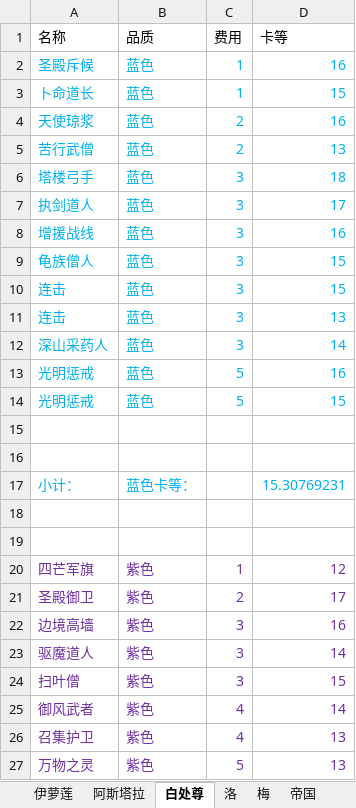
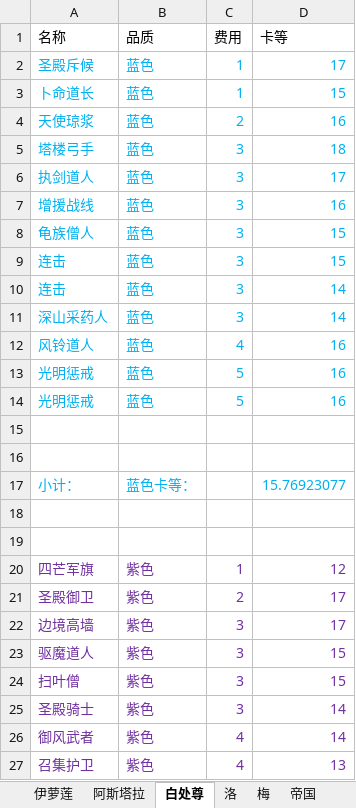
Before and after one commit to XTsuola/keyuanWeb, an Excel workbook: src/utils/sxsyzlzq/zzz_cardList.xlsx, sheet 白处尊, drawn as a sheet; only a part is shown; the shorter side is filled out with more unchanged rows; values as stored, in another font and other column widths than the file's, no borders; removed rows and columns are numbered as before the commit, all else as after; the diff covers the shown part only; the diff names each change by its address in the sheet, - before the commit and + after, or states it on an @@ line.

```diff
--- a/src/utils/sxsyzlzq/zzz_cardList.xlsx (sheet 白处尊)
+++ b/src/utils/sxsyzlzq/zzz_cardList.xlsx (sheet 白处尊)
-D2 (卡等): 16
+D2 (卡等): 17
-row 5: 苦行武僧 | 蓝色 | 2 | 13
-D10 (卡等): 13
+D10 (卡等): 14
+row 12: 风铃道人 | 蓝色 | 4 | 16
-D14 (卡等): 15
+D14 (卡等): 16
-D17 (卡等): 15.30769231
+D17 (卡等): 15.76923077
-D22 (卡等): 16
+D22 (卡等): 17
-D23 (卡等): 14
+D23 (卡等): 15
+row 25: 圣殿骑士 | 紫色 | 3 | 14
```
Also changed, not shown: 5 edited cells elsewhere in this sheet, sheet 梅, sheet 伊萝莲, sheet 禅意, sheet 隐秘, sheet 阿斯塔拉, 15 other files.
